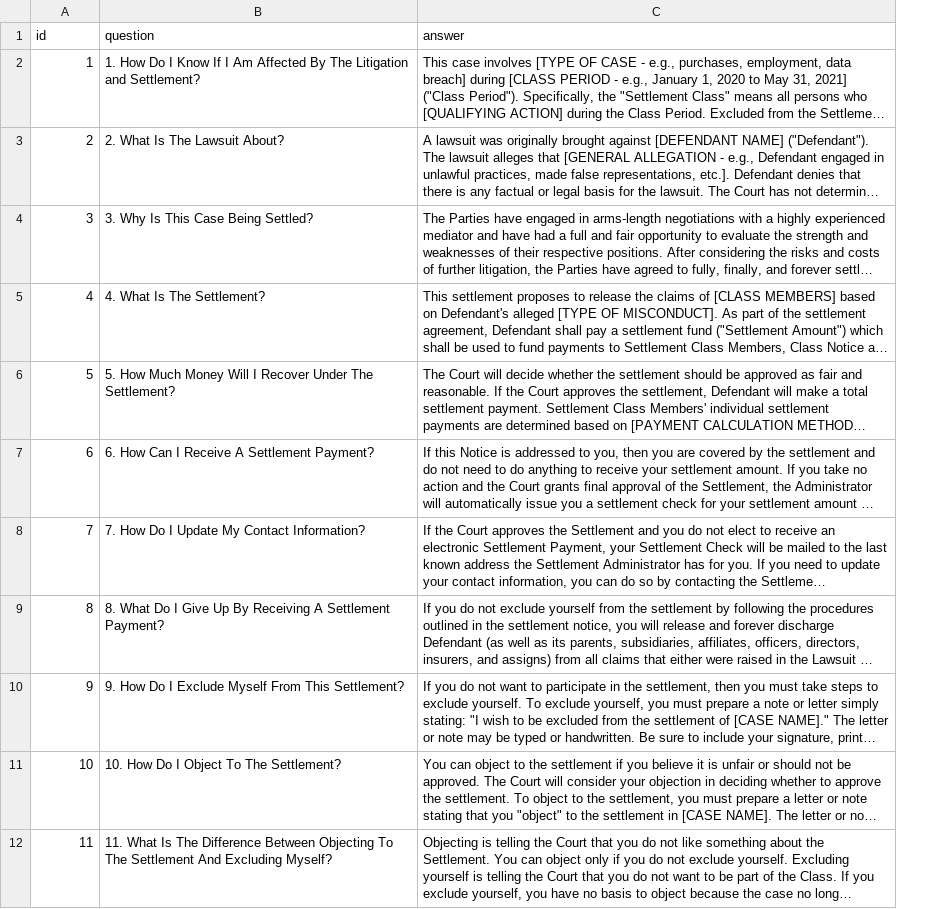
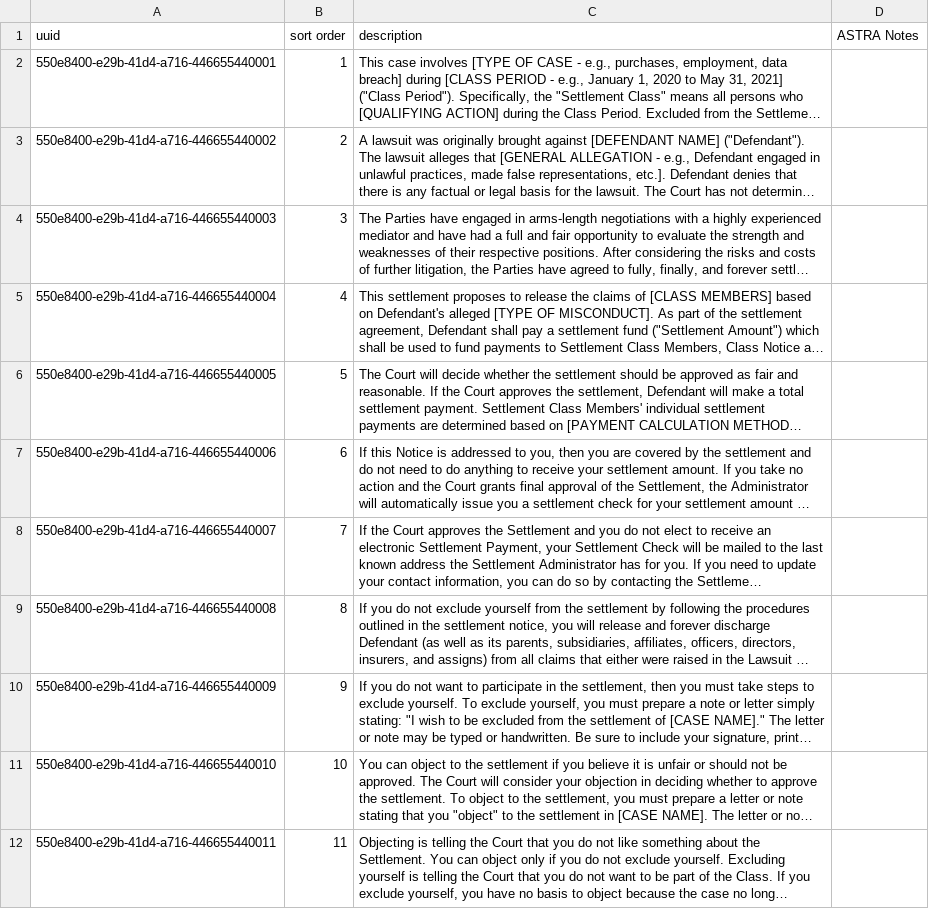
Before and after one commit to CPT-Group/cpt-support-portal, a CSV file: docs/faq/FAQ-CONTENT.csv, drawn as a sheet; only a part is shown; long unchanged cells end in …; removed rows and columns are numbered as before the commit, all else as after; the diff names each change by its address in the sheet, - before the commit and + after, or states it on an @@ line.

Commit message:
Update FAQ-CONTENT.csv with proper CSV formatting and 4 columns (uuid, sort order, description, ASTRA Notes)

```diff
--- a/docs/faq/FAQ-CONTENT.csv
+++ b/docs/faq/FAQ-CONTENT.csv
+column A, rows 2-12: 550e8400-e29b-41d4-a716-446655440001 | 550e8400-e29b-41d4-a716-446655440002 | 550e8400-e29b-41d4-a716-446655440003 | 550e8400-e29b-41d4-a716-446655440004 | 550e8400-e29b-41d4-a716-446655440005 | 550e8400-e29b-41d4-a716-446655440006 | 550e8400-e29b-41d4-a716-446655440007 | 550e8400-e29b-41d4-a716-446655440008 | 550e8400-e29b-41d4-a716-446655440009 | 550e8400-e29b-41d4-a716-446655440010 | 550e8400-e29b-41d4-a716-446655440011
-column B, rows 2-12: 1. How Do I Know If I Am Affected By The Litigation and Settlement? | 2. What Is The Lawsuit About? | 3. Why Is This Case Being Settled? | 4. What Is The Settlement? | 5. How Much Money Will I Recover Under The Settlement? | 6. How Can I Receive A Settlement Payment? | 7. How Do I Update My Contact Information? | 8. What Do I Give Up By Receiving A Settlement Payment? | 9. How Do I Exclude Myself From This Settlement? | 10. How Do I Object To The Settlement? | 11. What Is The Difference Between Objecting To The Settlement And Excluding Myself?
+column D, empty
-row 1: id | question | answer
+row 1: uuid | sort order | description | ASTRA Notes
```
Also changed, not shown: 8 other files.
